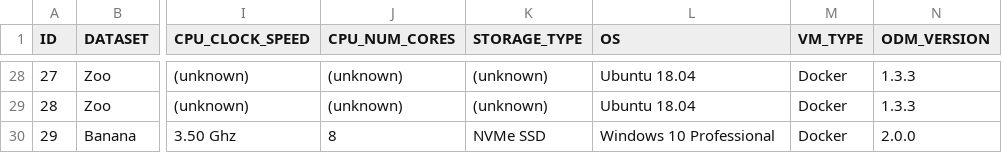
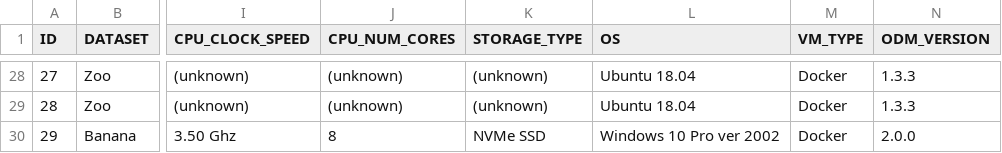
Before and after one commit to OpenDroneMap/odm-benchmarks, a CSV file: data/benchmarks.csv, drawn as a sheet; only a part is shown, gaps mark what is left out; the diff names each change by its address in the sheet, - before the commit and + after, or states it on an @@ line.

Commit message:
Update benchmarks.csv

```diff
--- a/data/benchmarks.csv
+++ b/data/benchmarks.csv
-L30 (OS): Windows 10 Professional
+L30 (OS): Windows 10 Pro ver 2002
```
